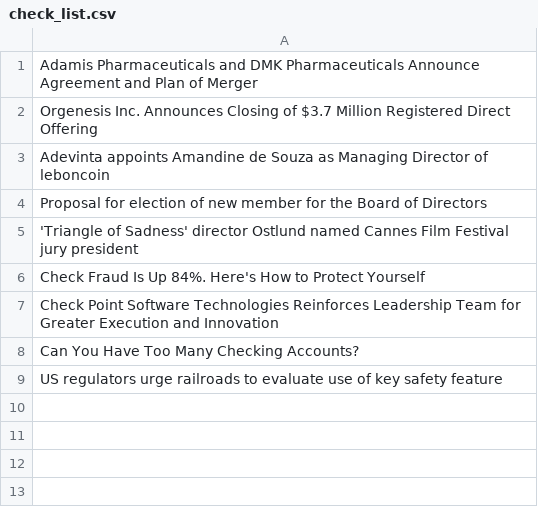
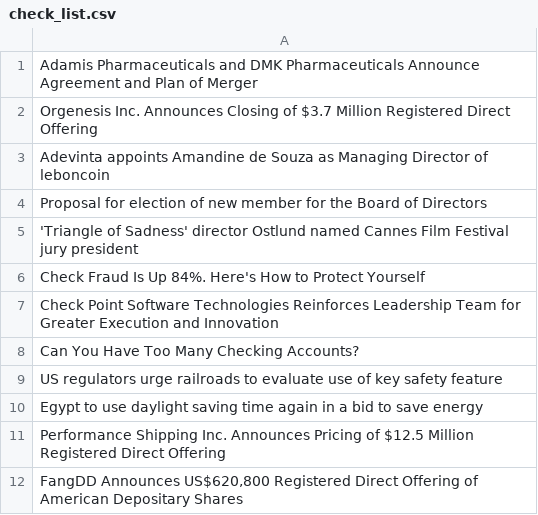
Before and after one commit to winbean-kwon/NewsCrawlingTrade, a CSV file: check_list.csv, drawn as a sheet.

```diff
--- a/check_list.csv
+++ b/check_list.csv
@@ -9 +9,4 @@ Can You Have Too Many Checking Accounts?
 US regulators urge railroads to evaluate use of key safety feature
+Egypt to use daylight saving time again in a bid to save energy
+Performance Shipping Inc. Announces Pricing of $12.5 Million Registered Direct Offering
+"FangDD Announces US$620,800 Registered Direct Offering of American Depositary Shares"
```
Also changed, not shown: 1 other file.
